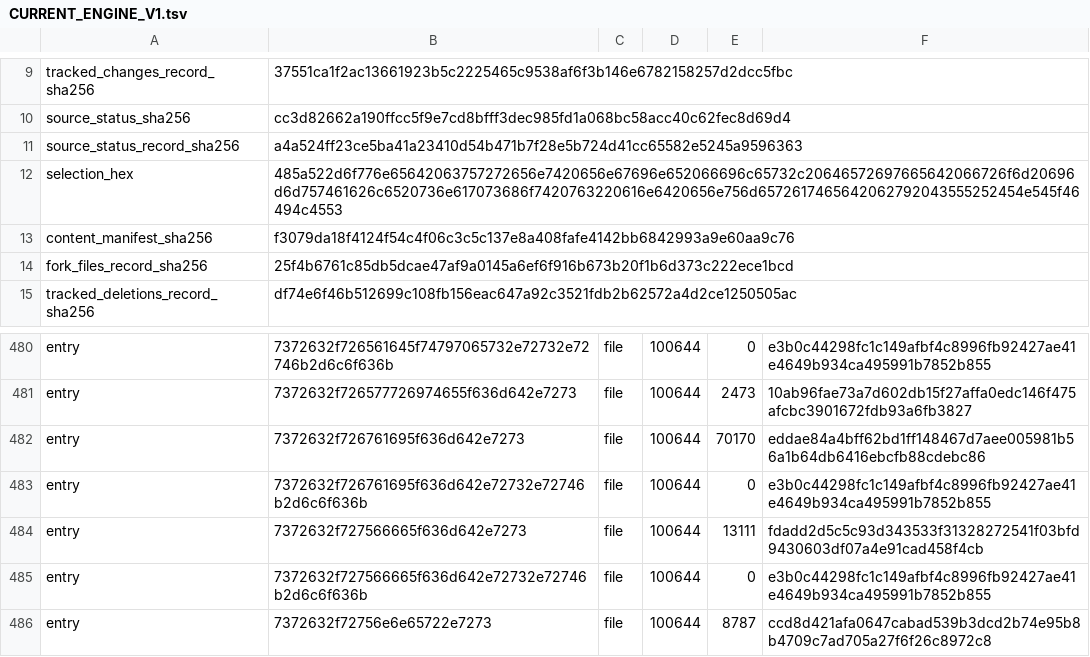
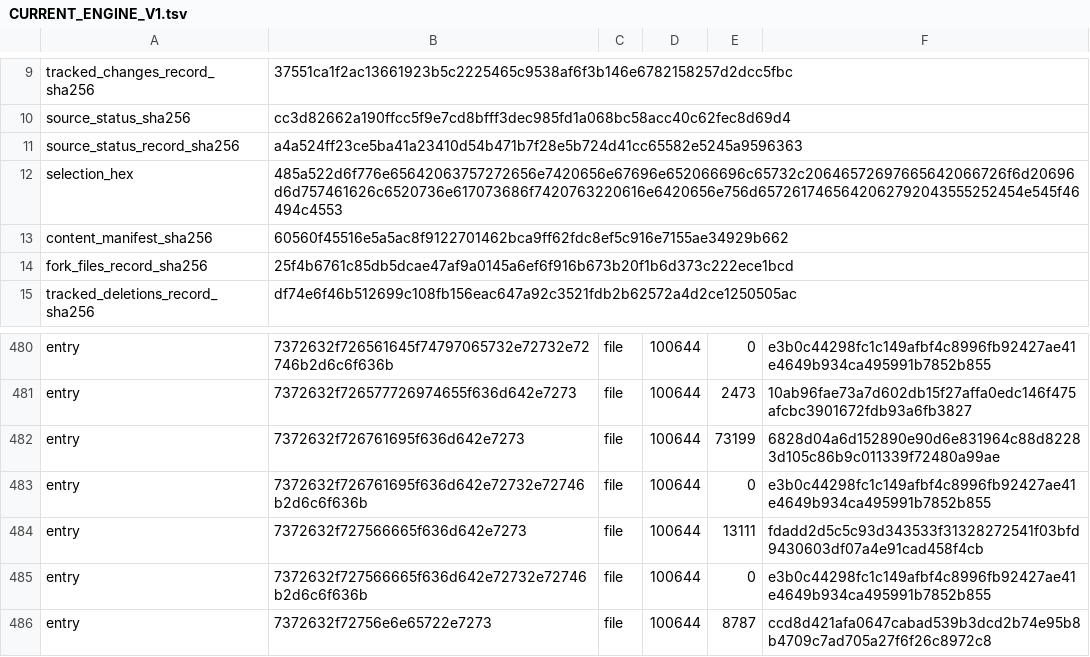
Before and after one commit to heAdz0r/hzr, a TSV file: fork-core/CURRENT_ENGINE_V1.tsv, drawn as a sheet; only a part is shown, gaps mark what is left out.

```diff
--- a/fork-core/CURRENT_ENGINE_V1.tsv
+++ b/fork-core/CURRENT_ENGINE_V1.tsv
@@ -12,3 +12,3 @@ source_status_record_sha256	a4a524ff23ce5ba41a23410d54b471b7f28e5b724d41cc65582e
 selection_hex	485a522d6f776e65642063757272656e7420656e67696e652066696c65732c20646572697665642066726f6d20696d6d757461626c6520736e617073686f7420763220616e6420656e756d6572617465642062792043555252454e545f46494c4553
-content_manifest_sha256	f3079da18f4124f54c4f06c3c5c137e8a408fafe4142bb6842993a9e60aa9c76
+content_manifest_sha256	60560f45516e5a5ac8f9122701462bca9ff62fdc8ef5c916e7155ae34929b662
 fork_files_record_sha256	25f4b6761c85db5dcae47af9a0145a6ef6f916b673b20f1b6d373c222ece1bcd
@@ -481,3 +481,3 @@ entry	7372632f726561645f74797065732e72732e72746b2d6c6f636b	file	100644	0	e3b0c44
 entry	7372632f726577726974655f636d642e7273	file	100644	2473	10ab96fae73a7d602db15f27affa0edc146f475afcbc3901672fdb93a6fb3827
-entry	7372632f726761695f636d642e7273	file	100644	70170	eddae84a4bff62bd1ff148467d7aee005981b56a1b64db6416ebcfb88cdebc86
+entry	7372632f726761695f636d642e7273	file	100644	73199	6828d04a6d152890e90d6e831964c88d82283d105c86b9c011339f72480a99ae
 entry	7372632f726761695f636d642e72732e72746b2d6c6f636b	file	100644	0	e3b0c44298fc1c149afbf4c8996fb92427ae41e4649b934ca495991b7852b855
```
Also changed, not shown: 3 other files.
